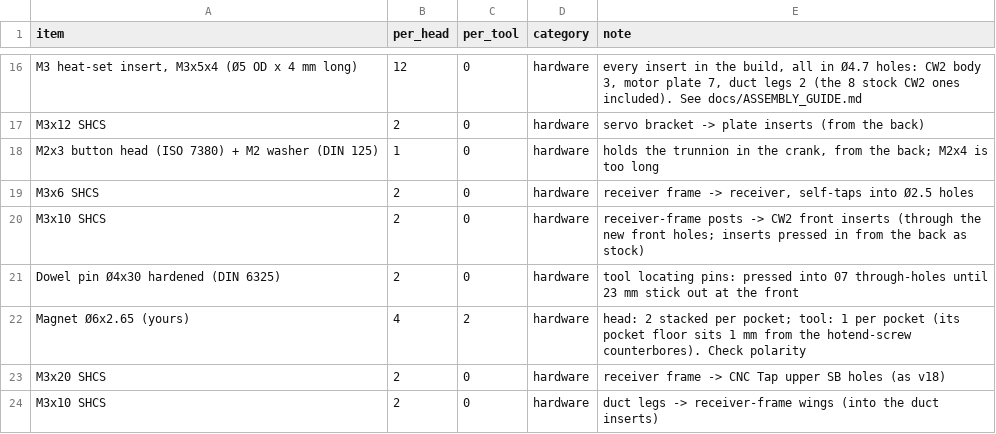
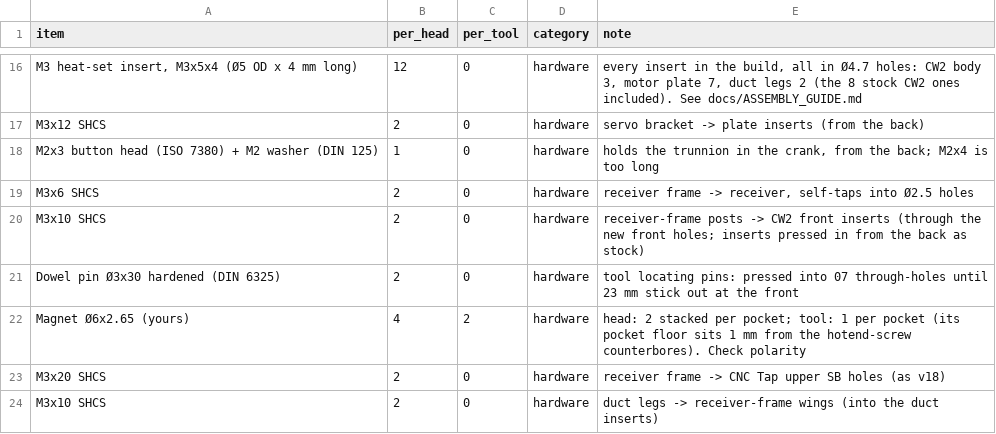
Before and after one commit to mstrouthos/voron-shuttlechanger, a CSV file: BOM.csv, drawn as a sheet; only a part is shown, gaps mark what is left out.

```diff
--- a/BOM.csv
+++ b/BOM.csv
@@ -20,3 +20,3 @@ M3x6 SHCS,2,0,hardware,"receiver frame -> receiver, self-taps into Ø2.5 holes"
 M3x10 SHCS,2,0,hardware,"receiver-frame posts -> CW2 front inserts (through the new front holes; inserts pressed in from the back as stock)"
-Dowel pin Ø4x30 hardened (DIN 6325),2,0,hardware,tool locating pins: pressed into 07 through-holes until 23 mm stick out at the front
+Dowel pin Ø3x30 hardened (DIN 6325),2,0,hardware,tool locating pins: pressed into 07 through-holes until 23 mm stick out at the front
 Magnet Ø6x2.65 (yours),4,2,hardware,head: 2 stacked per pocket; tool: 1 per pocket (its pocket floor sits 1 mm from the hotend-screw counterbores). Check polarity
```
Also changed, not shown: 20 other files.
